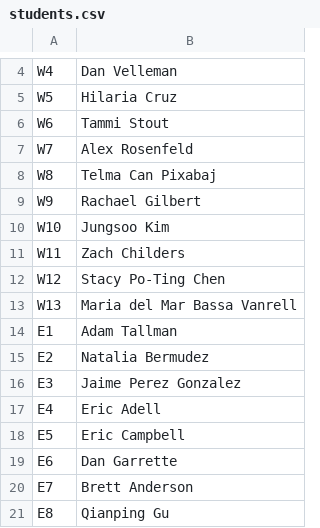
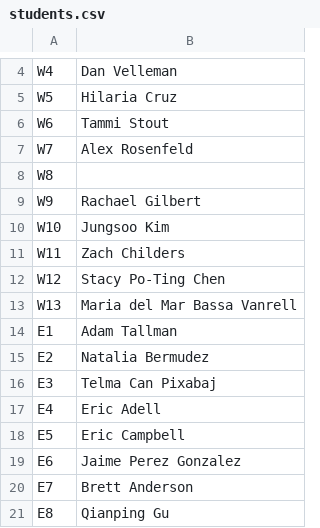
Before and after one commit to linguistics/rlp, a CSV file: students.csv, drawn as a sheet; only a part is shown, gaps mark what is left out.

Commit message:
Rearrange; ?->Telma->Jaime->Dan->null

```diff
--- a/students.csv
+++ b/students.csv
@@ -7,3 +7,3 @@ W6,Tammi Stout
 W7,Alex Rosenfeld
-W8,Telma Can Pixabaj
+W8,
 W9,Rachael Gilbert
@@ -15,6 +15,6 @@ E1,Adam Tallman
 E2,Natalia Bermudez
-E3,Jaime Perez Gonzalez
+E3,Telma Can Pixabaj
 E4,Eric Adell
 E5,Eric Campbell
-E6,Dan Garrette
+E6,Jaime Perez Gonzalez
 E7,Brett Anderson
```
